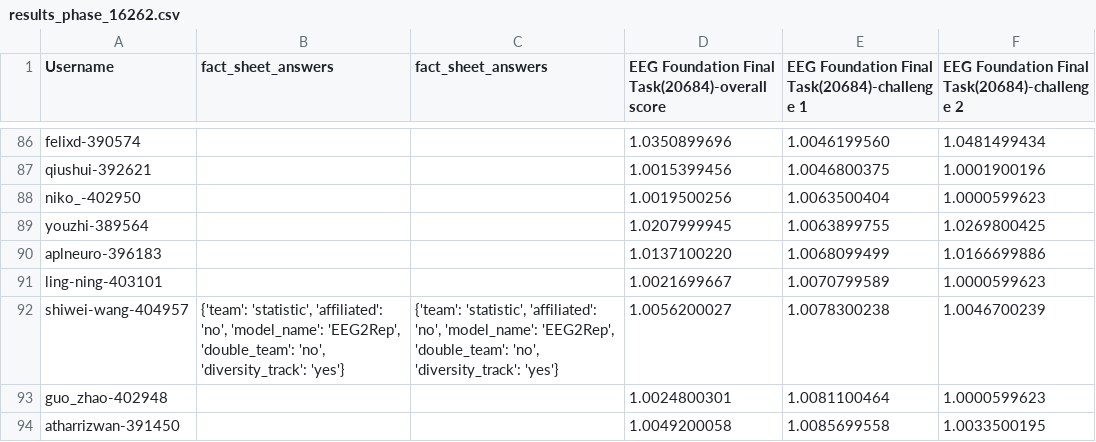
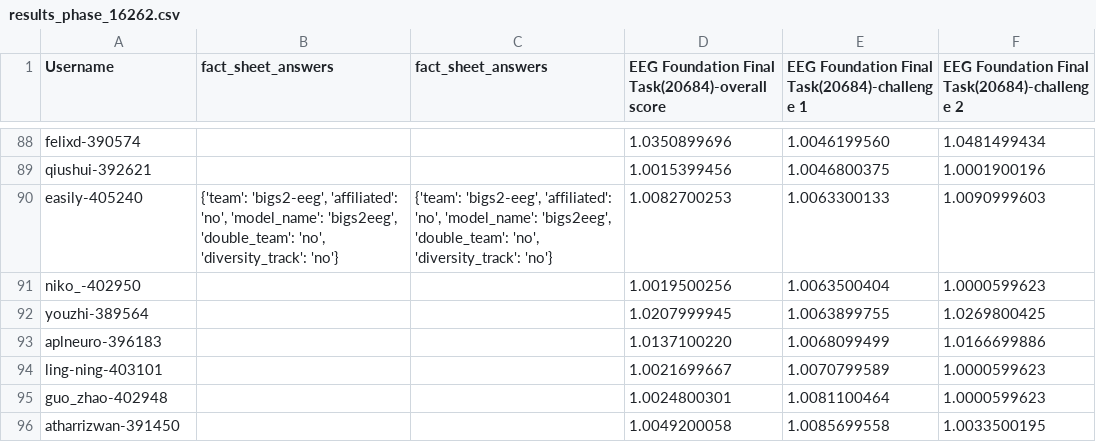
Before and after one commit to eeg2025/eeg2025.github.io, a CSV file: codabench_results/results_phase_16262.csv, drawn as a sheet; only a part is shown, gaps mark what is left out; removed rows and columns are numbered as before the commit, all else as after; the diff covers the shown part only; the diff names each change by its address in the sheet, - before the commit and + after, or states it on an @@ line.

```diff
--- a/codabench_results/results_phase_16262.csv
+++ b/codabench_results/results_phase_16262.csv
+row 90: easily-405240 | {'team': 'bigs2-eeg', 'affiliated': 'no', 'model_name': 'bigs2eeg', 'double_team': 'no', 'diversity_track': 'no'} | {'team': 'bigs2-eeg', 'affiliated': 'no', 'model_name': 'bigs2eeg', 'double_team': 'no', 'diversity_track': 'no'} | 1.0082700253 | 1.0063300133 | 1.0090999603
-row 92: shiwei-wang-404957 | {'team': 'statistic', 'affiliated': 'no', 'model_name': 'EEG2Rep', 'double_team': 'no', 'diversity_track': 'yes'} | {'team': 'statistic', 'affiliated': 'no', 'model_name': 'EEG2Rep', 'double_team': 'no', 'diversity_track': 'yes'} | 1.0056200027 | 1.0078300238 | 1.0046700239
```
Also changed, not shown: 3 added rows, 2 removed rows and 2 edited cells elsewhere in this file, 5 other files.
